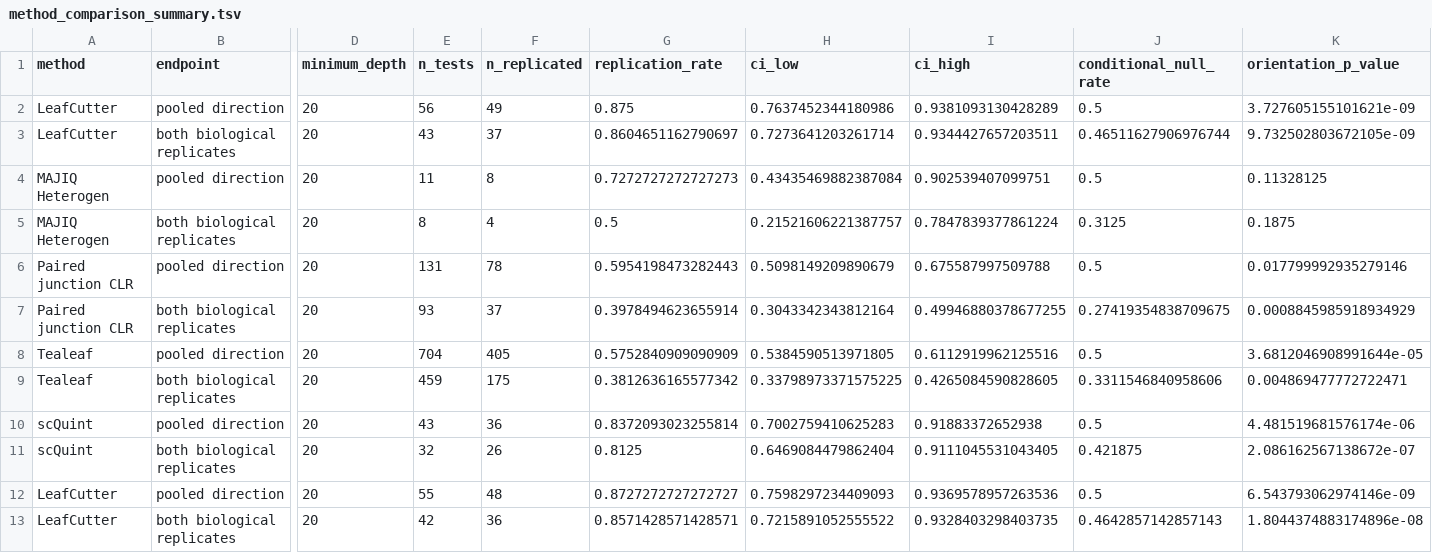
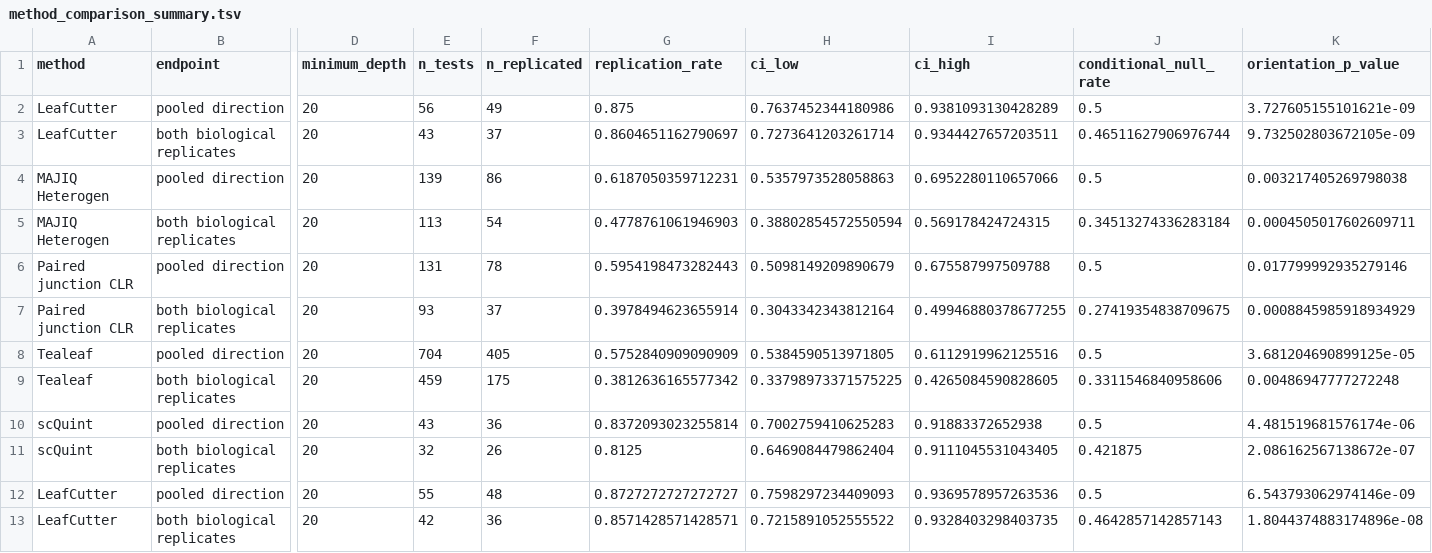
Before and after one commit to davidaknowles/tealeaf, a TSV file: analyses/tilgner_junction_replication/method_comparison_summary.tsv, drawn as a sheet; only a part is shown, gaps mark what is left out; the diff covers the shown part only; the diff names each change by its address in the sheet, - before the commit and + after, or states it on an @@ line.

```diff
--- a/analyses/tilgner_junction_replication/method_comparison_summary.tsv
+++ b/analyses/tilgner_junction_replication/method_comparison_summary.tsv
-E4 (n_tests): 11
+E4 (n_tests): 139
-F4 (n_replicated): 8
+F4 (n_replicated): 86
-G4 (replication_rate): 0.7272727272727273
+G4 (replication_rate): 0.6187050359712231
-H4 (ci_low): 0.43435469882387084
+H4 (ci_low): 0.5357973528058863
-I4 (ci_high): 0.902539407099751
+I4 (ci_high): 0.6952280110657066
-K4 (orientation_p_value): 0.11328125
+K4 (orientation_p_value): 0.003217405269798038
-E5 (n_tests): 8
+E5 (n_tests): 113
-F5 (n_replicated): 4
+F5 (n_replicated): 54
-G5 (replication_rate): 0.5
+G5 (replication_rate): 0.4778761061946903
-H5 (ci_low): 0.21521606221387757
+H5 (ci_low): 0.38802854572550594
-I5 (ci_high): 0.7847839377861224
+I5 (ci_high): 0.569178424724315
-J5 (conditional_null_rate): 0.3125
+J5 (conditional_null_rate): 0.34513274336283184
-K5 (orientation_p_value): 0.1875
+K5 (orientation_p_value): 0.0004505017602609711
-K8 (orientation_p_value): 3.6812046908991644e-05
+K8 (orientation_p_value): 3.681204690899125e-05
-K9 (orientation_p_value): 0.004869477772722471
+K9 (orientation_p_value): 0.00486947777272248
```
Also changed, not shown: 16 edited cells elsewhere in this file, analyses/tilgner_junction_replication/junction_replication_summary.tsv, 11 other files.
